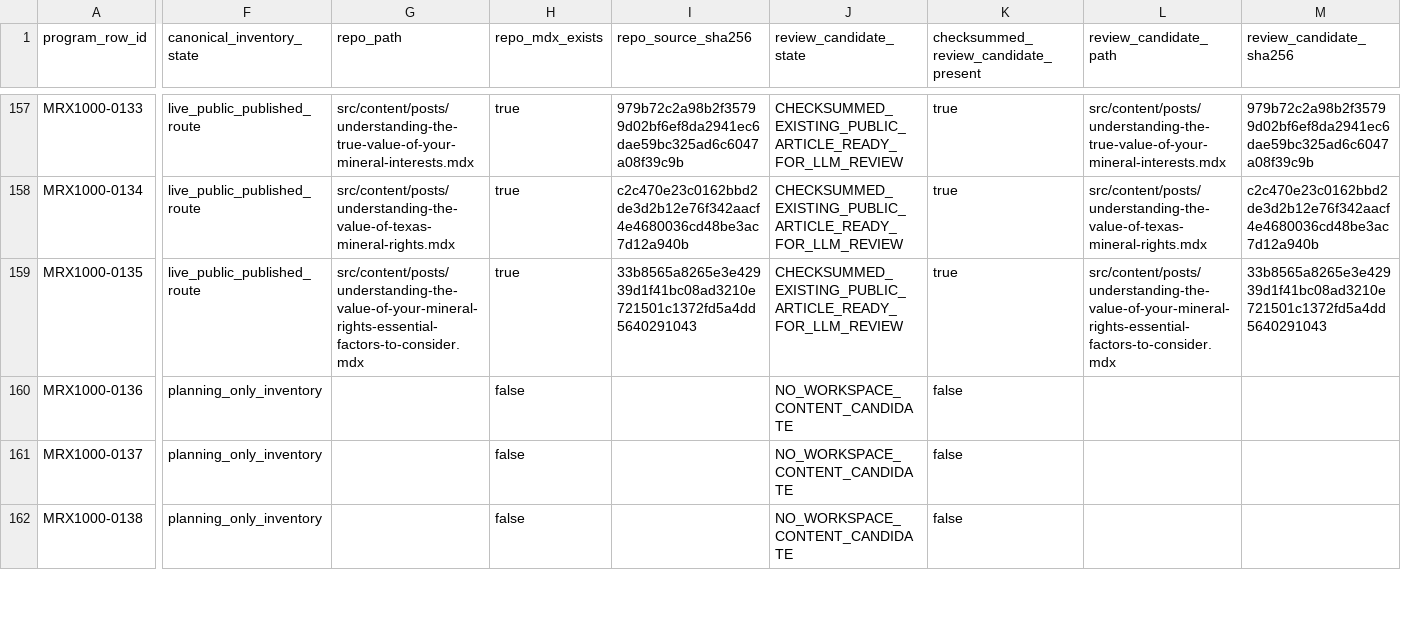
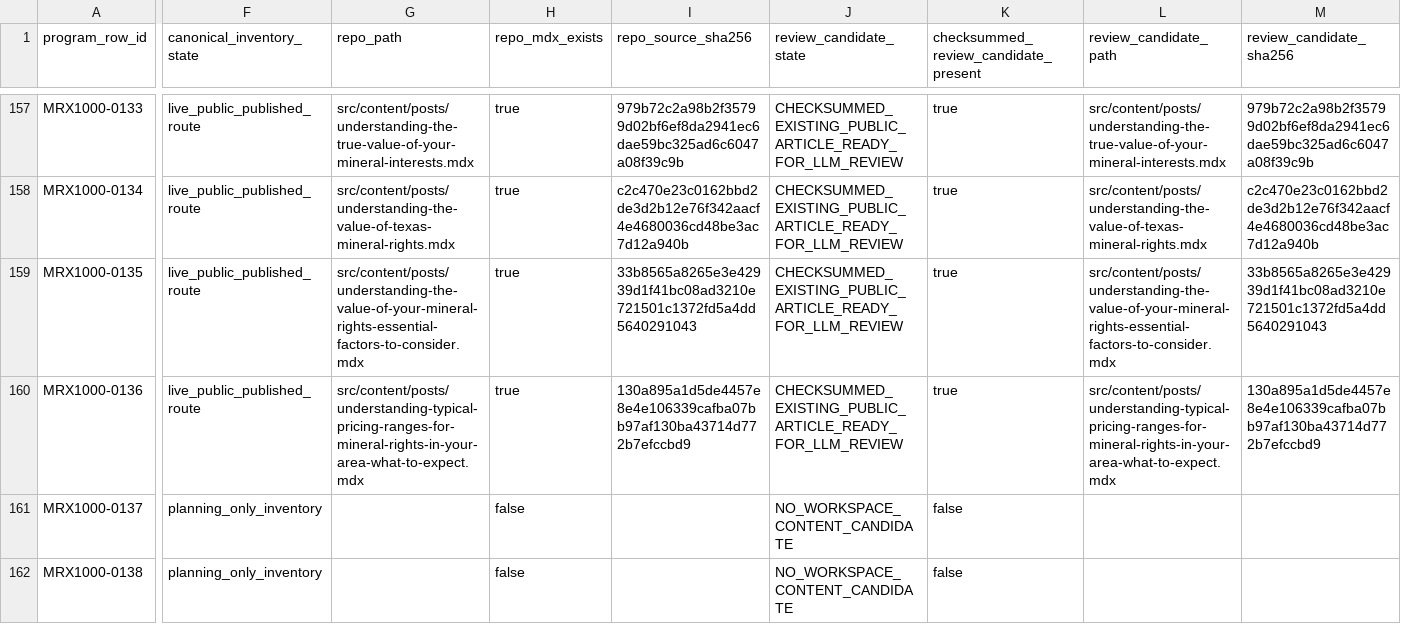
Before and after one commit to underwriter-MXC/mrx, a CSV file: config/mrx-1000-searchatlas-llm-execution-manifest.csv, drawn as a sheet; only a part is shown, gaps mark what is left out; the diff covers the shown part only; the diff names each change by its address in the sheet, - before the commit and + after, or states it on an @@ line.

Commit message:
Publish MRX1000 Article 136 local pricing range

```diff
--- a/config/mrx-1000-searchatlas-llm-execution-manifest.csv
+++ b/config/mrx-1000-searchatlas-llm-execution-manifest.csv
-F160 (canonical_inventory_state): planning_only_inventory
+F160 (canonical_inventory_state): live_public_published_route
-G160 (repo_path): (empty)
+G160 (repo_path): src/content/posts/understanding-typical-pricing-ranges-for-mineral-rights-in-your-area-what-to-expect.mdx
-H160 (repo_mdx_exists): false
+H160 (repo_mdx_exists): true
-I160 (repo_source_sha256): (empty)
+I160 (repo_source_sha256): 130a895a1d5de4457e8e4e106339cafba07bb97af130ba43714d772b7efccbd9
-J160 (review_candidate_state): NO_WORKSPACE_CONTENT_CANDIDATE
+J160 (review_candidate_state): CHECKSUMMED_EXISTING_PUBLIC_ARTICLE_READY_FOR_LLM_REVIEW
-K160: false
+K160: true
-L160 (review_candidate_path): (empty)
+L160 (review_candidate_path): src/content/posts/understanding-typical-pricing-ranges-for-mineral-rights-in-your-area-what-to-expect.mdx
-M160 (review_candidate_sha256): (empty)
+M160 (review_candidate_sha256): 130a895a1d5de4457e8e4e106339cafba07bb97af130ba43714d772b7efccbd9
```
Also changed, not shown: 7 edited cells elsewhere in this file, 23 other files.
